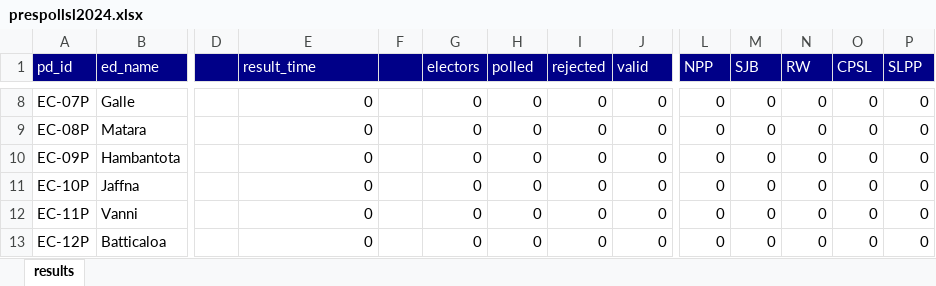
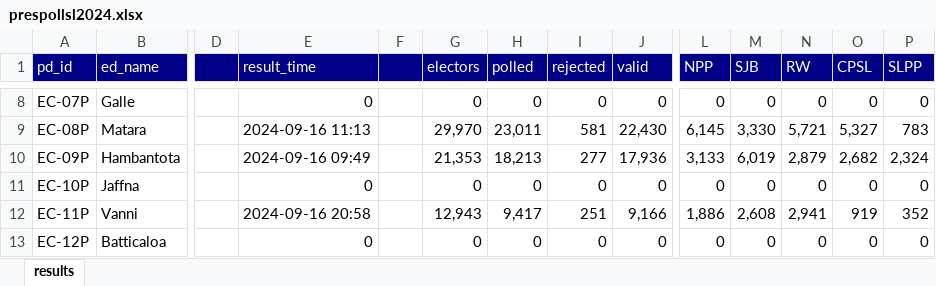
Before and after one commit to nuuuwan/prespollsl2024_py, an Excel workbook: data/prespollsl2024.xlsx, sheet results, drawn as a sheet; only a part is shown, gaps mark what is left out; values as stored, in another font and other column widths than the file's, no borders; the diff covers the shown part only; the diff names each change by its address in the sheet, - before the commit and + after, or states it on an @@ line.

```diff
--- a/data/prespollsl2024.xlsx (sheet results)
+++ b/data/prespollsl2024.xlsx (sheet results)
-E9 (result_time): 0
+E9 (result_time): 2024-09-16 11:13
-G9 (electors): 0
+G9 (electors): 29,970
-H9 (polled): 0
+H9 (polled): 23,011
-I9 (rejected): 0
+I9 (rejected): 581
-J9 (valid): 0
+J9 (valid): 22,430
-L9 (NPP): 0
+L9 (NPP): 6,145
-M9 (SJB): 0
+M9 (SJB): 3,330
-N9 (RW): 0
+N9 (RW): 5,721
-O9 (CPSL): 0
+O9 (CPSL): 5,327
-P9 (SLPP): 0
+P9 (SLPP): 783
-E10 (result_time): 0
+E10 (result_time): 2024-09-16 09:49
-G10 (electors): 0
+G10 (electors): 21,353
-H10 (polled): 0
+H10 (polled): 18,213
-I10 (rejected): 0
+I10 (rejected): 277
-J10 (valid): 0
+J10 (valid): 17,936
-L10 (NPP): 0
+L10 (NPP): 3,133
-M10 (SJB): 0
+M10 (SJB): 6,019
-N10 (RW): 0
+N10 (RW): 2,879
-O10 (CPSL): 0
+O10 (CPSL): 2,682
-P10 (SLPP): 0
+P10 (SLPP): 2,324
-E12 (result_time): 0
+E12 (result_time): 2024-09-16 20:58
-G12 (electors): 0
+G12 (electors): 12,943
-H12 (polled): 0
+H12 (polled): 9,417
-I12 (rejected): 0
+I12 (rejected): 251
-J12 (valid): 0
+J12 (valid): 9,166
-L12 (NPP): 0
+L12 (NPP): 1,886
-M12 (SJB): 0
+M12 (SJB): 2,608
-N12 (RW): 0
+N12 (RW): 2,941
-O12 (CPSL): 0
+O12 (CPSL): 919
-P12 (SLPP): 0
+P12 (SLPP): 352
```
Also changed, not shown: 20 added rows, 20 removed rows and 970 edited cells elsewhere in this sheet, 1 other file.
